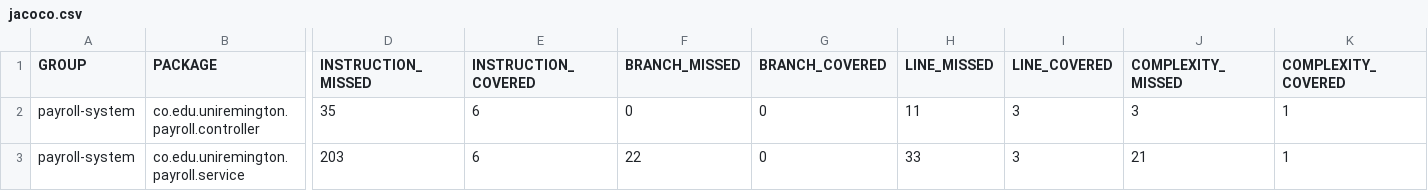
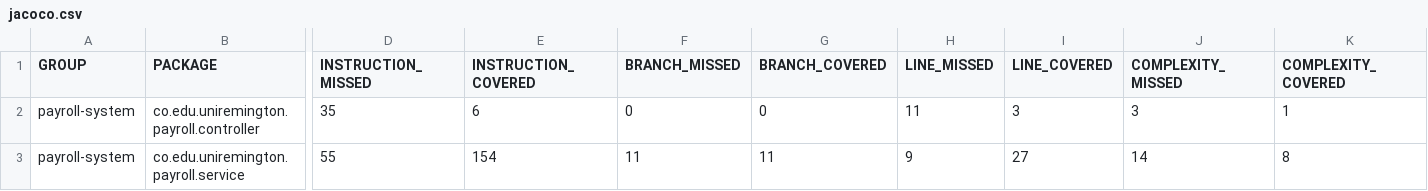
Before and after one commit to ClasesUniremington/prog-avanzada-2-2026, a CSV file: Unit-Test/payroll-system/target/site/jacoco/jacoco.csv, drawn as a sheet; only a part is shown, gaps mark what is left out; the diff covers the shown part only; the diff names each change by its address in the sheet, - before the commit and + after, or states it on an @@ line.

Commit message:
freat/unitTest

```diff
--- a/Unit-Test/payroll-system/target/site/jacoco/jacoco.csv
+++ b/Unit-Test/payroll-system/target/site/jacoco/jacoco.csv
-D3 (INSTRUCTION_MISSED): 203
+D3 (INSTRUCTION_MISSED): 55
-E3 (INSTRUCTION_COVERED): 6
+E3 (INSTRUCTION_COVERED): 154
-F3 (BRANCH_MISSED): 22
+F3 (BRANCH_MISSED): 11
-G3 (BRANCH_COVERED): 0
+G3 (BRANCH_COVERED): 11
-H3 (LINE_MISSED): 33
+H3 (LINE_MISSED): 9
-I3 (LINE_COVERED): 3
+I3 (LINE_COVERED): 27
-J3 (COMPLEXITY_MISSED): 21
+J3 (COMPLEXITY_MISSED): 14
-K3 (COMPLEXITY_COVERED): 1
+K3 (COMPLEXITY_COVERED): 8
```
Also changed, not shown: 2 edited cells elsewhere in this file, 18 other files.
